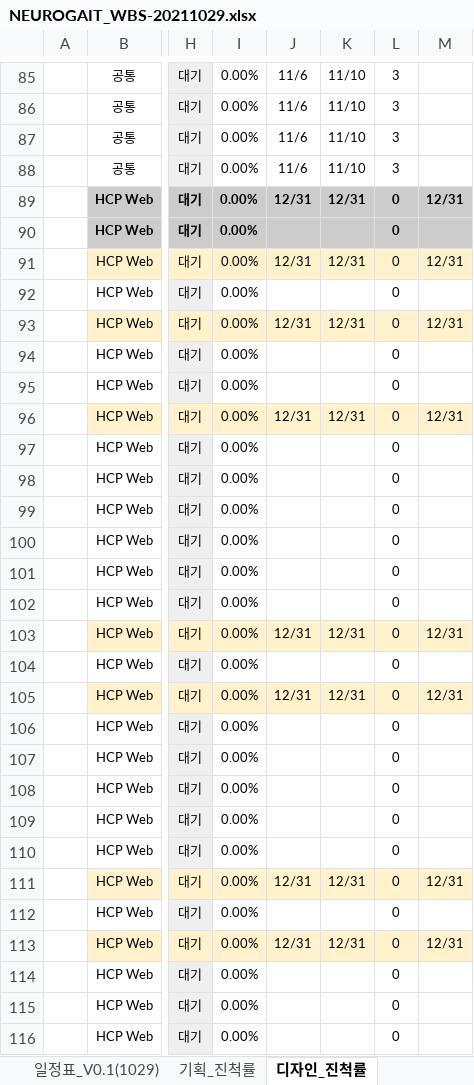
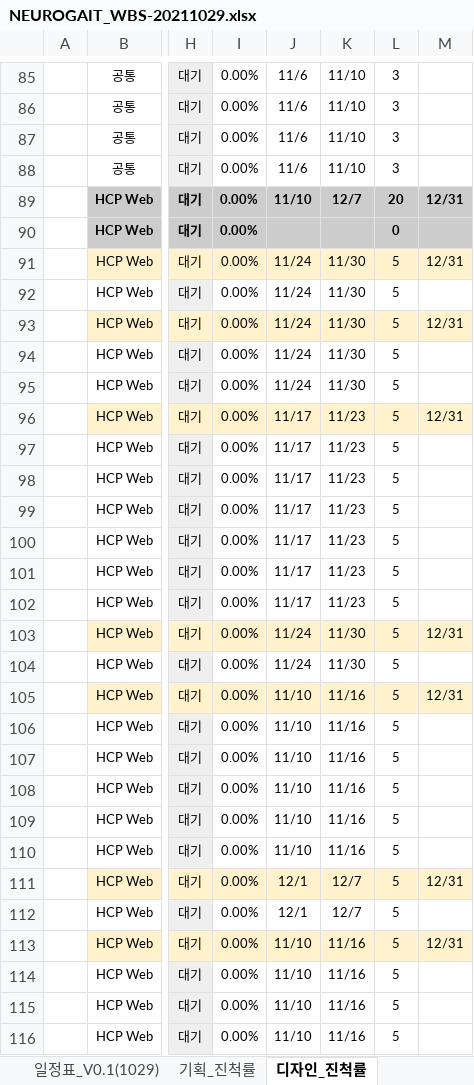
Before and after one commit to doingjo/neuro, an Excel workbook: sb_wbs/NEUROGAIT_WBS-20211029.xlsx, sheet 디자인_진척률, drawn as a sheet; only a part is shown, gaps mark what is left out; values as stored, in another font and other column widths than the file's, no borders; charts and pictures and conditional formats not drawn; the diff covers the shown part only; the diff names each change by its address in the sheet, - before the commit and + after, or states it on an @@ line.

```diff
--- a/sb_wbs/NEUROGAIT_WBS-20211029.xlsx (sheet 디자인_진척률)
+++ b/sb_wbs/NEUROGAIT_WBS-20211029.xlsx (sheet 디자인_진척률)
-J89: 12/31
+J89: 11/10
-K89: 12/31
+K89: 12/7
-L89: 0
+L89: 20
-J91: 12/31
+J91: 11/24
-K91: 12/31
+K91: 11/30
-L91:L116: 0
+L91:L116: 5
-J92: (empty)
+J92: 11/24
-K92: (empty)
+K92: 11/30
-J93: 12/31
+J93: 11/24
-K93: 12/31
+K93: 11/30
-J94:J95: (empty)
+J94:J95: 11/24
-K94:K95: (empty)
+K94:K95: 11/30
-J96: 12/31
+J96: 11/17
-K96: 12/31
+K96: 11/23
-J97:J102: (empty)
+J97:J102: 11/17
-K97:K102: (empty)
+K97:K102: 11/23
-J103: 12/31
+J103: 11/24
-K103: 12/31
+K103: 11/30
-J104: (empty)
+J104: 11/24
-K104: (empty)
+K104: 11/30
-J105: 12/31
+J105: 11/10
-K105: 12/31
+K105: 11/16
-J106:J110: (empty)
+J106:J110: 11/10
-K106:K110: (empty)
+K106:K110: 11/16
-J111: 12/31
+J111: 12/1
-K111: 12/31
+K111: 12/7
-J112: (empty)
+J112: 12/1
-K112: (empty)
+K112: 12/7
-J113: 12/31
+J113: 11/10
-K113: 12/31
+K113: 11/16
-J114:J116: (empty)
+J114:J116: 11/10
-K114:K116: (empty)
+K114:K116: 11/16
```
Also changed, not shown: 145 edited cells elsewhere in this sheet, sheet 퍼블리싱_진척률, sheet 일정표_V0.1(1029), sheet 요약정보, formulas that keep their value, hidden cells, charts or pictures.
